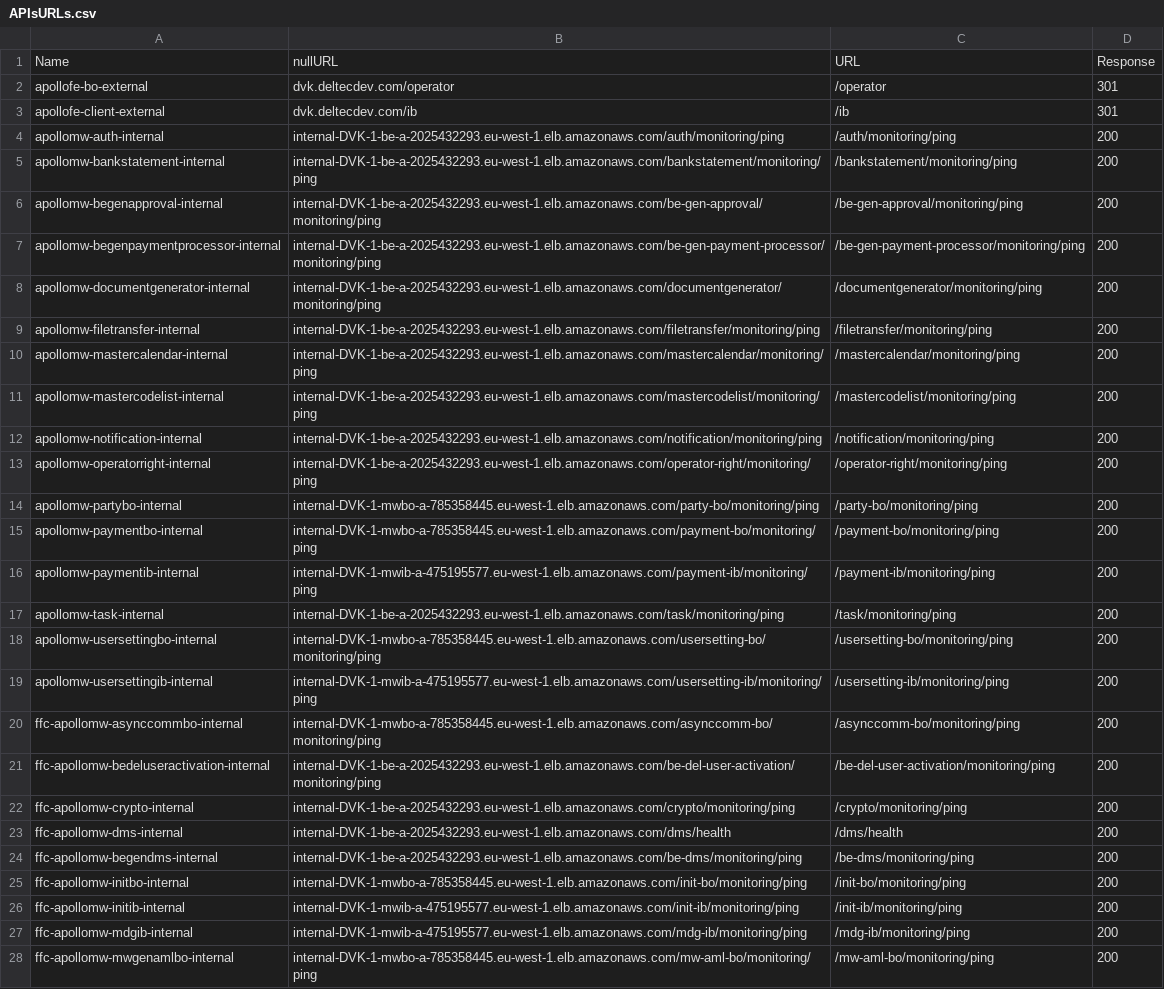
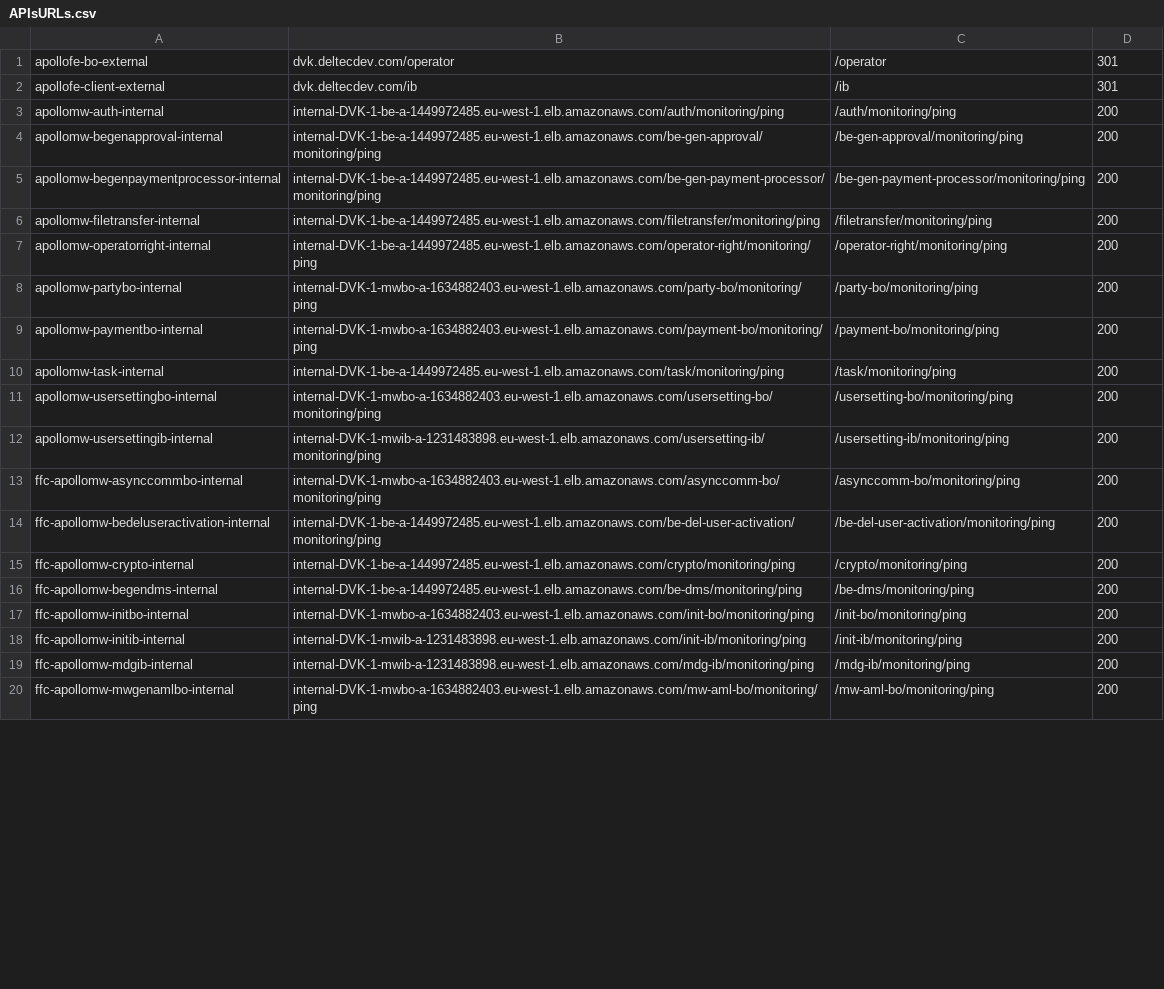
Before and after one commit to JosefCihalL/katalon-git-try, a CSV file: Test data/APIsURLs.csv, drawn as a sheet; only a part is shown; removed rows and columns are numbered as before the commit, all else as after; the diff covers the shown part only; the diff names each change by its address in the sheet, - before the commit and + after, or states it on an @@ line.

```diff
--- a/Test data/APIsURLs.csv
+++ b/Test data/APIsURLs.csv
-row 1: Name | nullURL | URL | Response
-B3: internal-DVK-1-be-a-2025432293.eu-west-1.elb.amazonaws.com/auth/monitoring/ping
+B3: internal-DVK-1-be-a-1449972485.eu-west-1.elb.amazonaws.com/auth/monitoring/ping
-row 5: apollomw-bankstatement-internal | internal-DVK-1-be-a-2025432293.eu-west-1.elb.amazonaws.com/bankstatement/monitoring/ping | /bankstatement/monitoring/ping | 200
-B4: internal-DVK-1-be-a-2025432293.eu-west-1.elb.amazonaws.com/be-gen-approval/monitoring/ping
+B4: internal-DVK-1-be-a-1449972485.eu-west-1.elb.amazonaws.com/be-gen-approval/monitoring/ping
-B5: internal-DVK-1-be-a-2025432293.eu-west-1.elb.amazonaws.com/be-gen-payment-processor/monitoring/ping
+B5: internal-DVK-1-be-a-1449972485.eu-west-1.elb.amazonaws.com/be-gen-payment-processor/monitoring/ping
-row 8: apollomw-documentgenerator-internal | internal-DVK-1-be-a-2025432293.eu-west-1.elb.amazonaws.com/documentgenerator/monitoring/ping | /documentgenerator/monitoring/ping | 200
-B6: internal-DVK-1-be-a-2025432293.eu-west-1.elb.amazonaws.com/filetransfer/monitoring/ping
+B6: internal-DVK-1-be-a-1449972485.eu-west-1.elb.amazonaws.com/filetransfer/monitoring/ping
-row 10: apollomw-mastercalendar-internal | internal-DVK-1-be-a-2025432293.eu-west-1.elb.amazonaws.com/mastercalendar/monitoring/ping | /mastercalendar/monitoring/ping | 200
-row 11: apollomw-mastercodelist-internal | internal-DVK-1-be-a-2025432293.eu-west-1.elb.amazonaws.com/mastercodelist/monitoring/ping | /mastercodelist/monitoring/ping | 200
-row 12: apollomw-notification-internal | internal-DVK-1-be-a-2025432293.eu-west-1.elb.amazonaws.com/notification/monitoring/ping | /notification/monitoring/ping | 200
-B7: internal-DVK-1-be-a-2025432293.eu-west-1.elb.amazonaws.com/operator-right/monitoring/ping
+B7: internal-DVK-1-be-a-1449972485.eu-west-1.elb.amazonaws.com/operator-right/monitoring/ping
-B8: internal-DVK-1-mwbo-a-785358445.eu-west-1.elb.amazonaws.com/party-bo/monitoring/ping
+B8: internal-DVK-1-mwbo-a-1634882403.eu-west-1.elb.amazonaws.com/party-bo/monitoring/ping
-B9: internal-DVK-1-mwbo-a-785358445.eu-west-1.elb.amazonaws.com/payment-bo/monitoring/ping
+B9: internal-DVK-1-mwbo-a-1634882403.eu-west-1.elb.amazonaws.com/payment-bo/monitoring/ping
-row 16: apollomw-paymentib-internal | internal-DVK-1-mwib-a-475195577.eu-west-1.elb.amazonaws.com/payment-ib/monitoring/ping | /payment-ib/monitoring/ping | 200
-B10: internal-DVK-1-be-a-2025432293.eu-west-1.elb.amazonaws.com/task/monitoring/ping
+B10: internal-DVK-1-be-a-1449972485.eu-west-1.elb.amazonaws.com/task/monitoring/ping
-B11: internal-DVK-1-mwbo-a-785358445.eu-west-1.elb.amazonaws.com/usersetting-bo/monitoring/ping
+B11: internal-DVK-1-mwbo-a-1634882403.eu-west-1.elb.amazonaws.com/usersetting-bo/monitoring/ping
-B12: internal-DVK-1-mwib-a-475195577.eu-west-1.elb.amazonaws.com/usersetting-ib/monitoring/ping
+B12: internal-DVK-1-mwib-a-1231483898.eu-west-1.elb.amazonaws.com/usersetting-ib/monitoring/ping
-B13: internal-DVK-1-mwbo-a-785358445.eu-west-1.elb.amazonaws.com/asynccomm-bo/monitoring/ping
+B13: internal-DVK-1-mwbo-a-1634882403.eu-west-1.elb.amazonaws.com/asynccomm-bo/monitoring/ping
-B14: internal-DVK-1-be-a-2025432293.eu-west-1.elb.amazonaws.com/be-del-user-activation/monitoring/ping
+B14: internal-DVK-1-be-a-1449972485.eu-west-1.elb.amazonaws.com/be-del-user-activation/monitoring/ping
-B15: internal-DVK-1-be-a-2025432293.eu-west-1.elb.amazonaws.com/crypto/monitoring/ping
+B15: internal-DVK-1-be-a-1449972485.eu-west-1.elb.amazonaws.com/crypto/monitoring/ping
-row 23: ffc-apollomw-dms-internal | internal-DVK-1-be-a-2025432293.eu-west-1.elb.amazonaws.com/dms/health | /dms/health | 200
-B16: internal-DVK-1-be-a-2025432293.eu-west-1.elb.amazonaws.com/be-dms/monitoring/ping
+B16: internal-DVK-1-be-a-1449972485.eu-west-1.elb.amazonaws.com/be-dms/monitoring/ping
-B17: internal-DVK-1-mwbo-a-785358445.eu-west-1.elb.amazonaws.com/init-bo/monitoring/ping
+B17: internal-DVK-1-mwbo-a-1634882403.eu-west-1.elb.amazonaws.com/init-bo/monitoring/ping
-B18: internal-DVK-1-mwib-a-475195577.eu-west-1.elb.amazonaws.com/init-ib/monitoring/ping
+B18: internal-DVK-1-mwib-a-1231483898.eu-west-1.elb.amazonaws.com/init-ib/monitoring/ping
-B19: internal-DVK-1-mwib-a-475195577.eu-west-1.elb.amazonaws.com/mdg-ib/monitoring/ping
+B19: internal-DVK-1-mwib-a-1231483898.eu-west-1.elb.amazonaws.com/mdg-ib/monitoring/ping
-B20: internal-DVK-1-mwbo-a-785358445.eu-west-1.elb.amazonaws.com/mw-aml-bo/monitoring/ping
+B20: internal-DVK-1-mwbo-a-1634882403.eu-west-1.elb.amazonaws.com/mw-aml-bo/monitoring/ping
```
Also changed, not shown: 15 edited cells elsewhere in this file, Test data/Smartpayment - Sheet1.csv, 37 other files.
